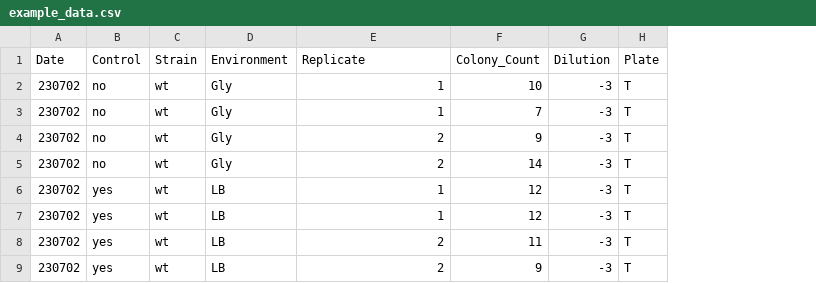
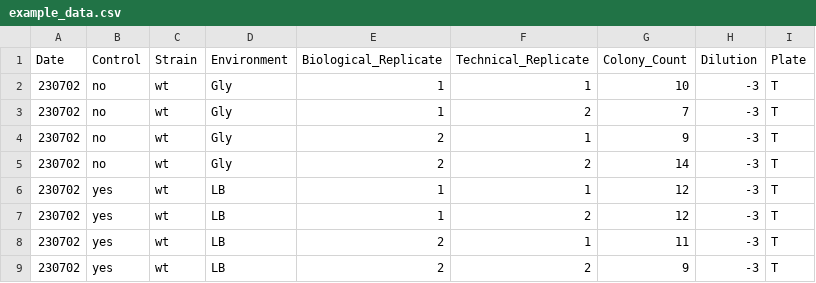
Before and after one commit to s1la/python_project_SS, a CSV file: example_data.csv, drawn as a sheet; only a part is shown; the diff names each change by its address in the sheet, - before the commit and + after, or states it on an @@ line.

Commit message:
edited example_data

```diff
--- a/example_data.csv
+++ b/example_data.csv
+column F (Technical_Replicate), rows 2-9: 1 | 2 | 1 | 2 | 1 | 2 | 1 | 2
-E1: Replicate
+E1: Biological_Replicate
```
